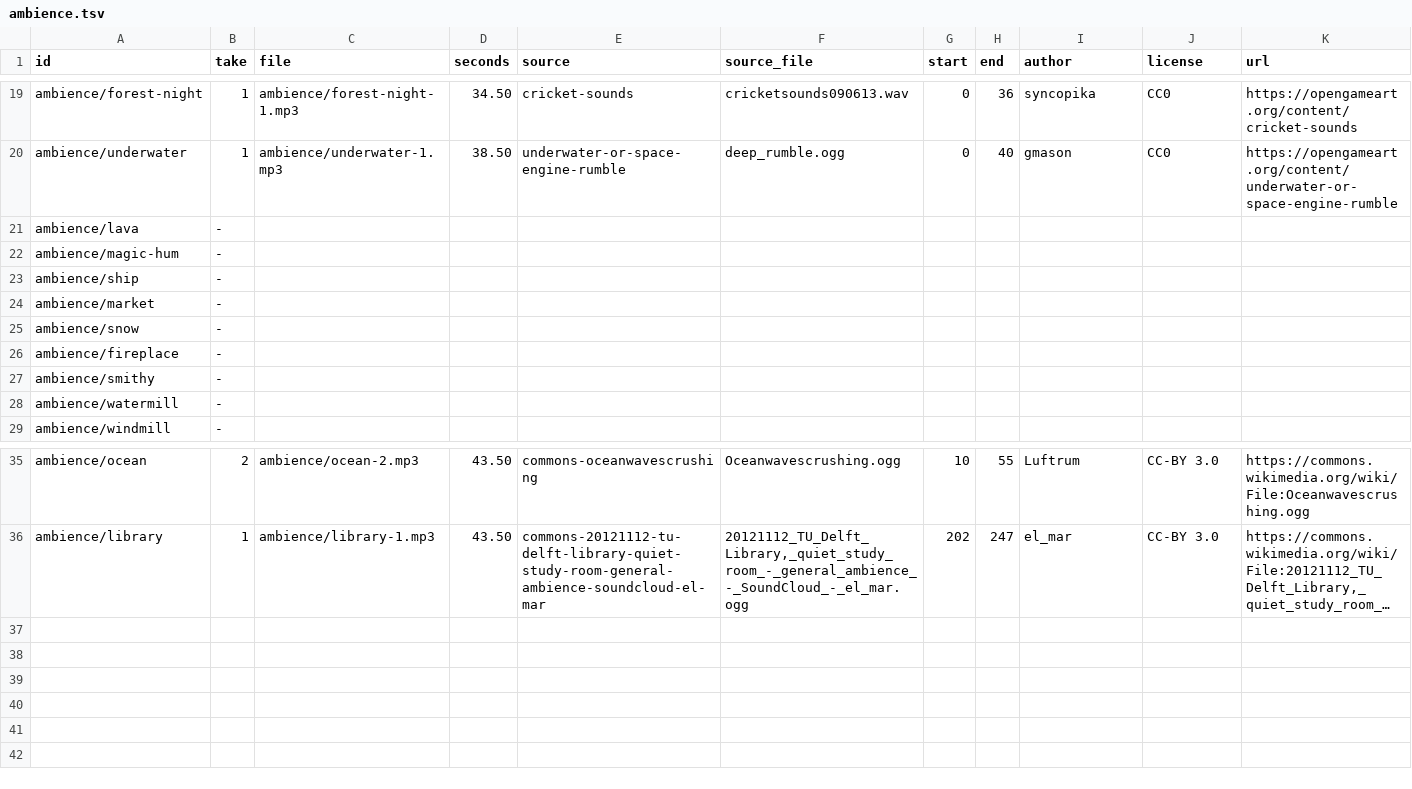
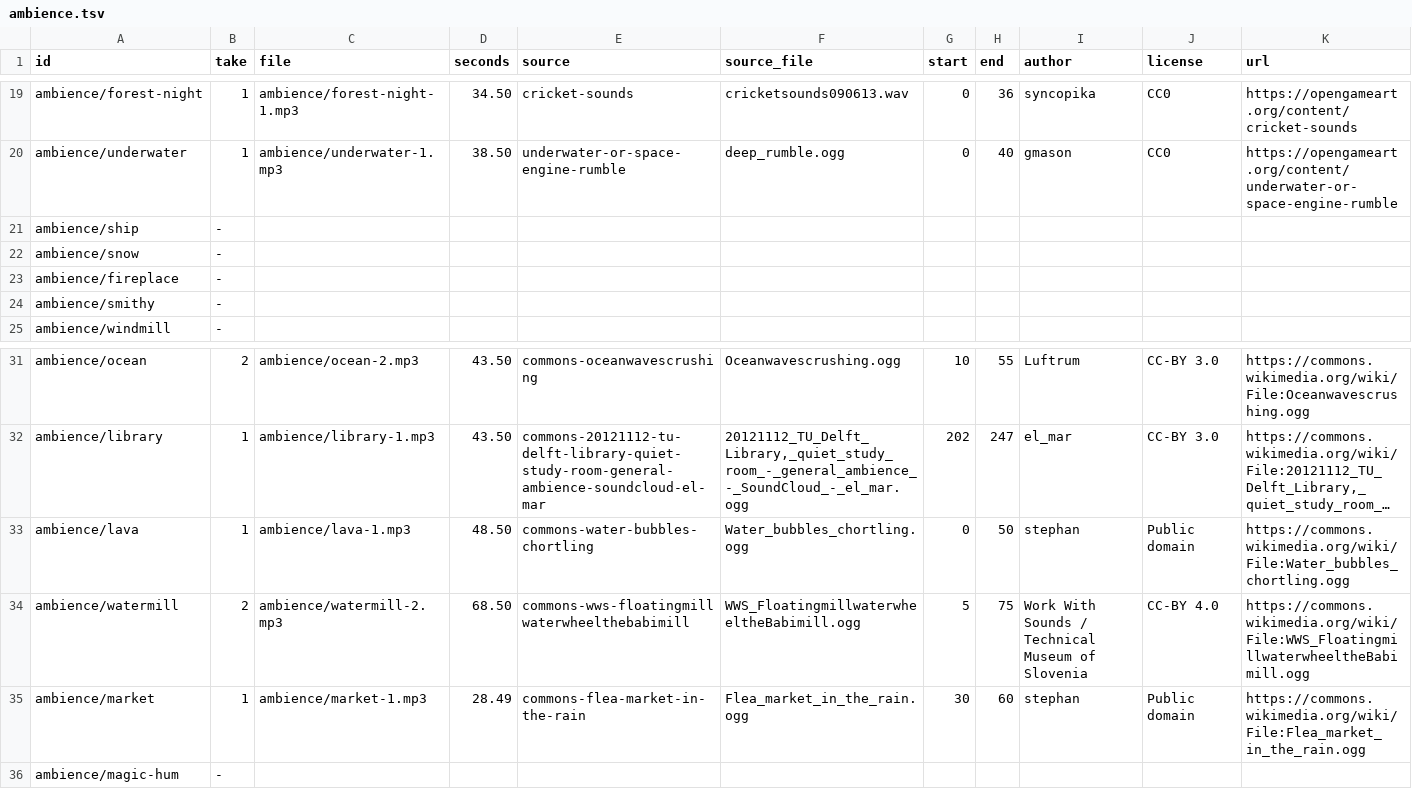
Before and after one commit to bodangren/advantage-forge, a TSV file: audio/manifest/ambience.tsv, drawn as a sheet; only a part is shown, gaps mark what is left out; long unchanged cells end in …; removed rows and columns are numbered as before the commit, all else as after; rows hold the shown columns only; the diff names each change by its address in the sheet, - before the commit and + after, or states it on an @@ line.

```diff
--- a/audio/manifest/ambience.tsv
+++ b/audio/manifest/ambience.tsv
-row 21: ambience/lava | -
-row 22: ambience/magic-hum | -
-row 24: ambience/market | -
-row 28: ambience/watermill | -
+row 33: ambience/lava | 1 | ambience/lava-1.mp3 | 48.50 | commons-water-bubbles-chortling | Water_bubbles_chortling.ogg | 0 | 50 | stephan | Public domain | https://commons.wikimedia.org/wiki/File:Water_bubbles_chortling.ogg
+row 34: ambience/watermill | 2 | ambience/watermill-2.mp3 | 68.50 | commons-wws-floatingmillwaterwheelthebabimill | WWS_FloatingmillwaterwheeltheBabimill.ogg | 5 | 75 | Work With Sounds / Technical Museum of Slovenia | CC-BY 4.0 | https://commons.wikimedia.org/wiki/File:WWS_FloatingmillwaterwheeltheBabimill.ogg
+row 35: ambience/market | 1 | ambience/market-1.mp3 | 28.49 | commons-flea-market-in-the-rain | Flea_market_in_the_rain.ogg | 30 | 60 | stephan | Public domain | https://commons.wikimedia.org/wiki/File:Flea_market_in_the_rain.ogg
+row 36: ambience/magic-hum | -
```
Also changed, not shown: audio/manifest/battle.tsv, audio/manifest/monster.tsv, 27 other files.
